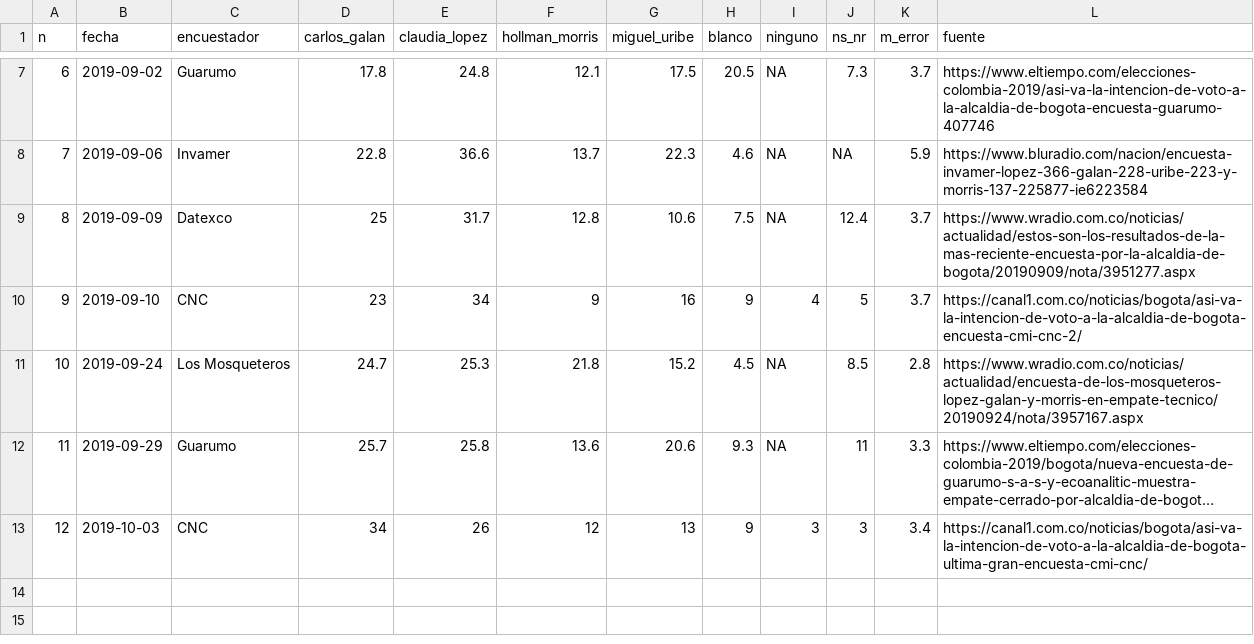
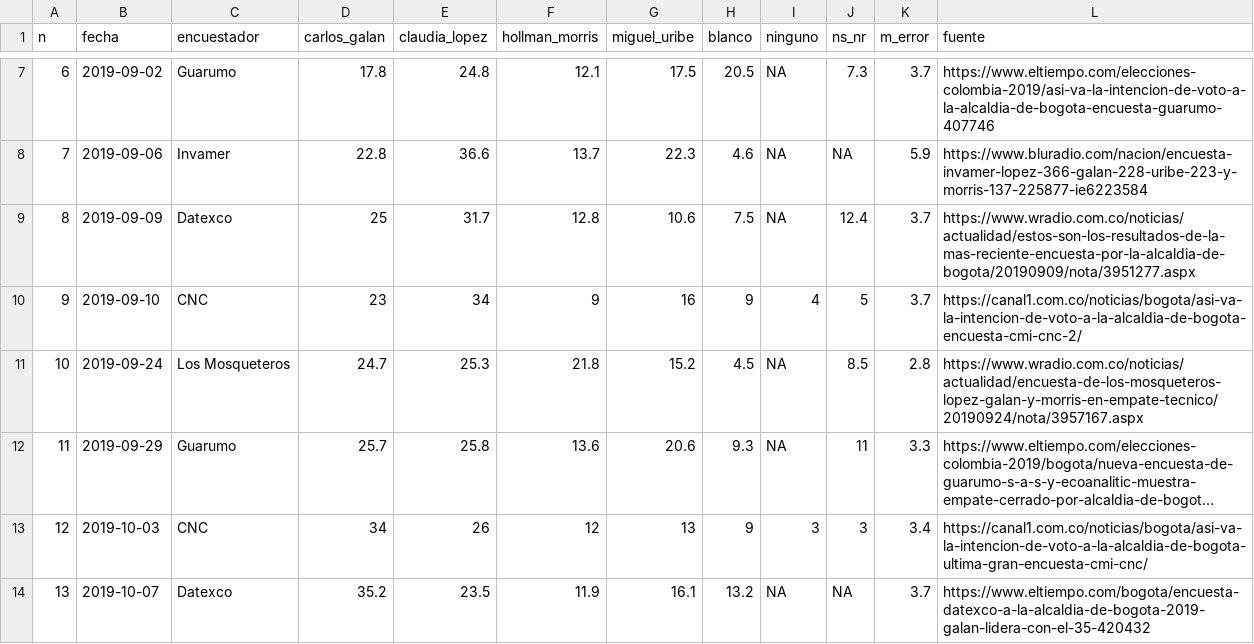
Before and after one commit to nelsonamayad/elecciones_locales_2019, a CSV file: Ciudad/bogota.csv, drawn as a sheet; only a part is shown, gaps mark what is left out; long unchanged cells end in …; the diff names each change by its address in the sheet, - before the commit and + after, or states it on an @@ line.

Commit message:
Update bogota.csv

```diff
--- a/Ciudad/bogota.csv
+++ b/Ciudad/bogota.csv
+row 14: 13 | 2019-10-07 | Datexco | 35.2 | 23.5 | 11.9 | 16.1 | 13.2 | NA | NA | 3.7 | https://www.eltiempo.com/bogota/encuesta-datexco-a-la-alcaldia-de-bogota-2019-galan-lidera-con-el-35-420432
```
